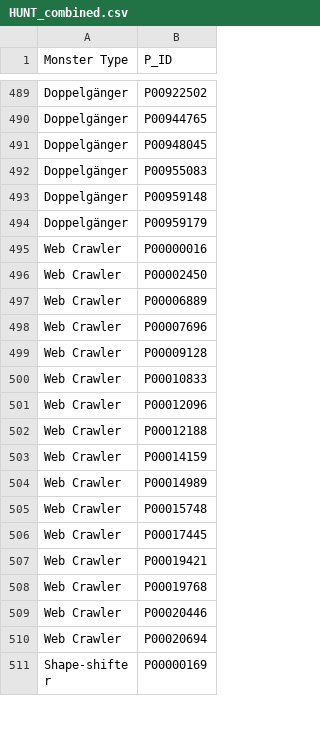
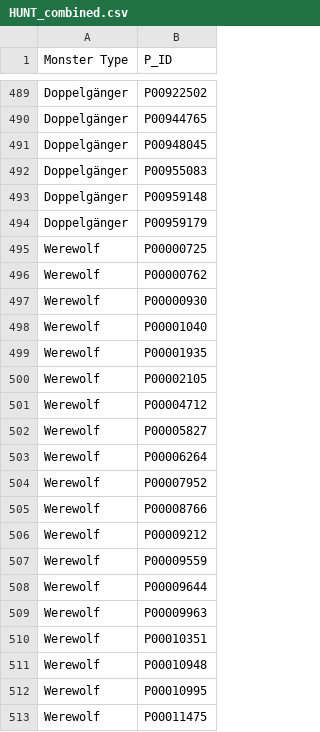
Before and after one commit to AdrielAu/MiniMonsterHack_Team_K, a CSV file: out/hunt/HUNT_combined.csv, drawn as a sheet; only a part is shown, gaps mark what is left out; the shorter side is filled out with more unchanged rows; the diff covers the shown part only.

```diff
--- a/out/hunt/HUNT_combined.csv
+++ b/out/hunt/HUNT_combined.csv
@@ -494 +494,20 @@ Doppelgänger,P00959148
 Doppelgänger,P00959179
+Werewolf,P00000725
+Werewolf,P00000762
+Werewolf,P00000930
+Werewolf,P00001040
+Werewolf,P00001935
+Werewolf,P00002105
+Werewolf,P00004712
+Werewolf,P00005827
+Werewolf,P00006264
+Werewolf,P00007952
+Werewolf,P00008766
+Werewolf,P00009212
+Werewolf,P00009559
+Werewolf,P00009644
+Werewolf,P00009963
+Werewolf,P00010351
+Werewolf,P00010948
+Werewolf,P00010995
+Werewolf,P00011475
```
Also changed, not shown: 13 added rows elsewhere in this file, 1 other file.
